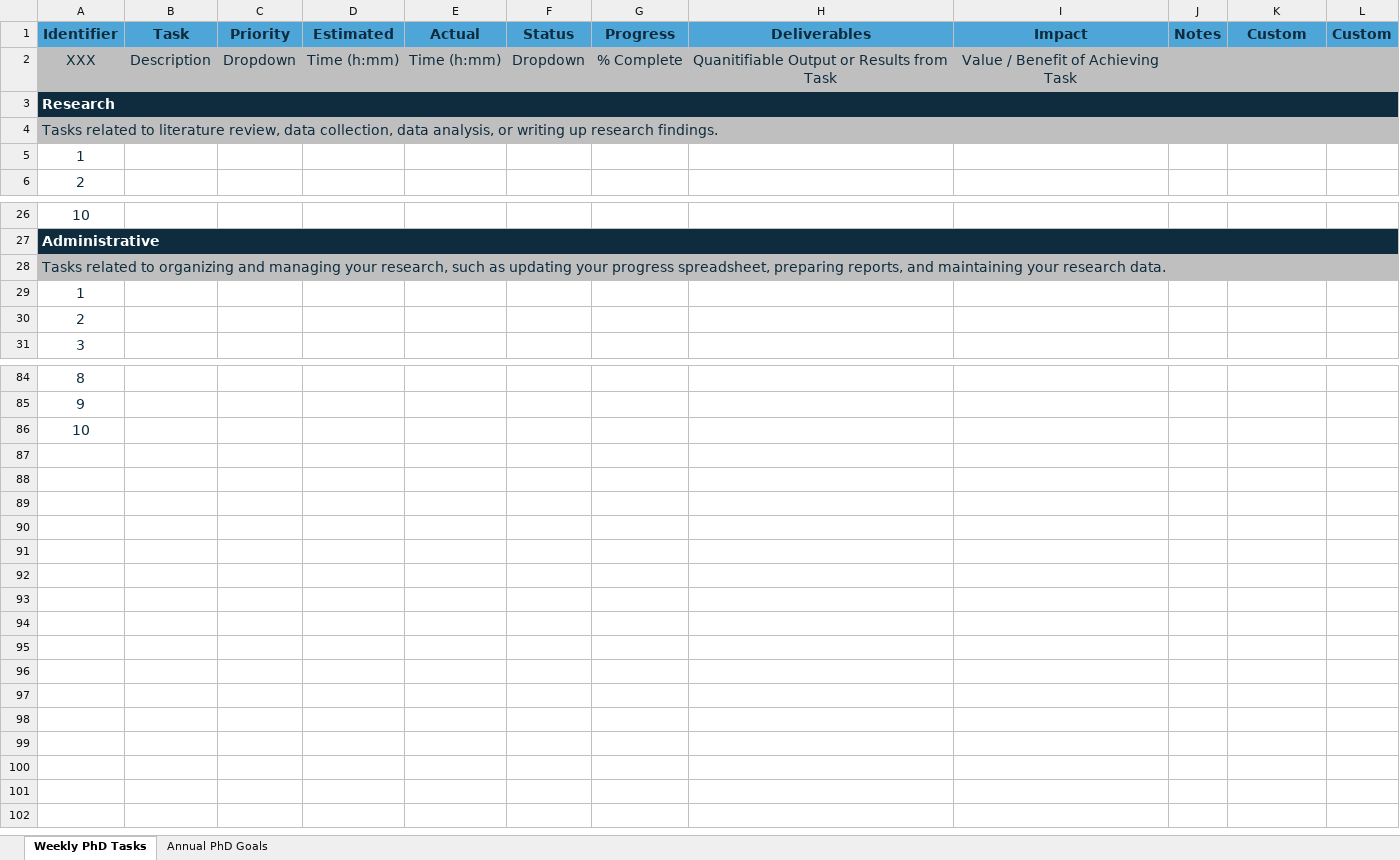
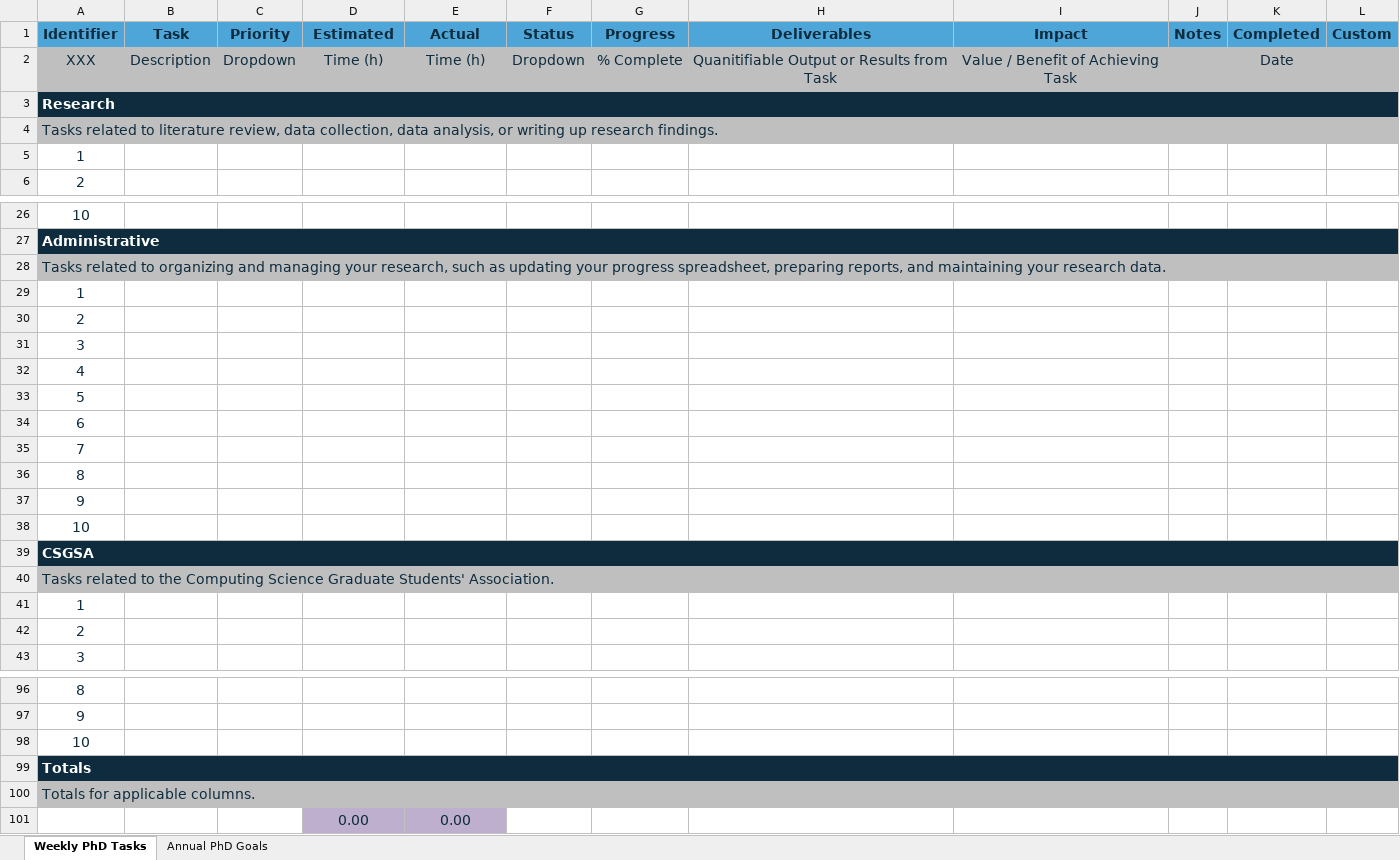
Before and after one commit to sheilaschoepp/phd_productivity, an Excel workbook: PhD Progress.xlsx, sheet Weekly PhD Tasks, drawn as a sheet; only a part is shown, gaps mark what is left out; values as stored, in another font and other column widths than the file's, no borders; conditional formats not drawn; the diff names each change by its address in the sheet, - before the commit and + after, or states it on an @@ line.

Commit message:
added data bars to estimated / actual time

```diff
--- a/PhD Progress.xlsx (sheet Weekly PhD Tasks)
+++ b/PhD Progress.xlsx (sheet Weekly PhD Tasks)
-K1: Custom
+K1: Completed
-D2 (Estimated): Time (h:mm)
+D2 (Estimated): Time (h)
-E2 (Actual): Time (h:mm)
+E2 (Actual): Time (h)
-K2 (Completed): (empty)
+K2 (Completed): Date
+row 29: 1
+row 30: 2
+row 31: 3
+row 32: 4
+row 33: 5
+row 34: 6
+row 35: 7
+row 36: 8
+row 37: 9
+row 38: 10
+row 39: CSGSA
+row 40: Tasks related to the Computing Science Graduate Students' Association.
+row 99: Totals
+row 100: Totals for applicable columns.
+row 101:  |  |  | 0.00 | 0.00
```
Also changed, not shown: 1 other file.
